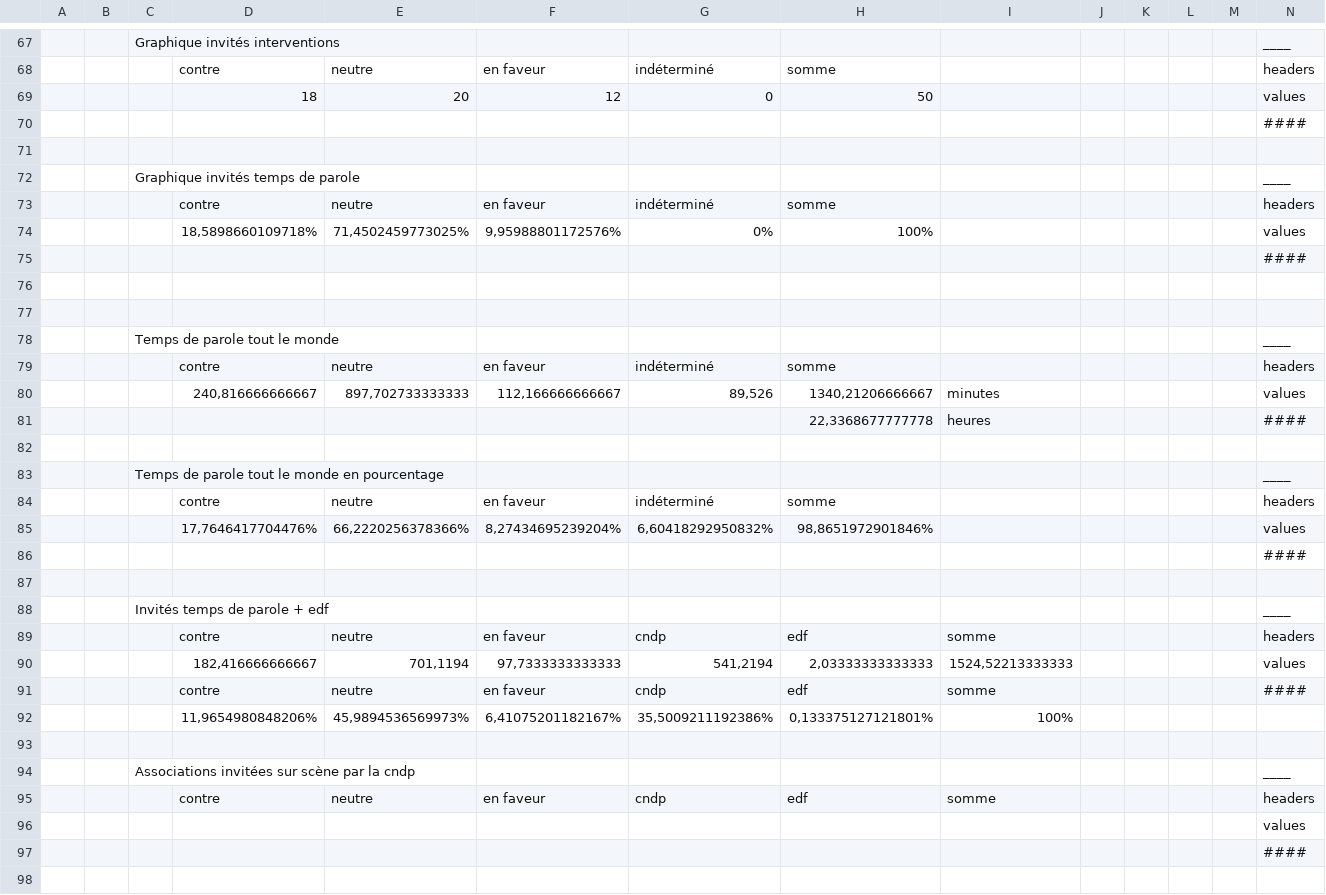
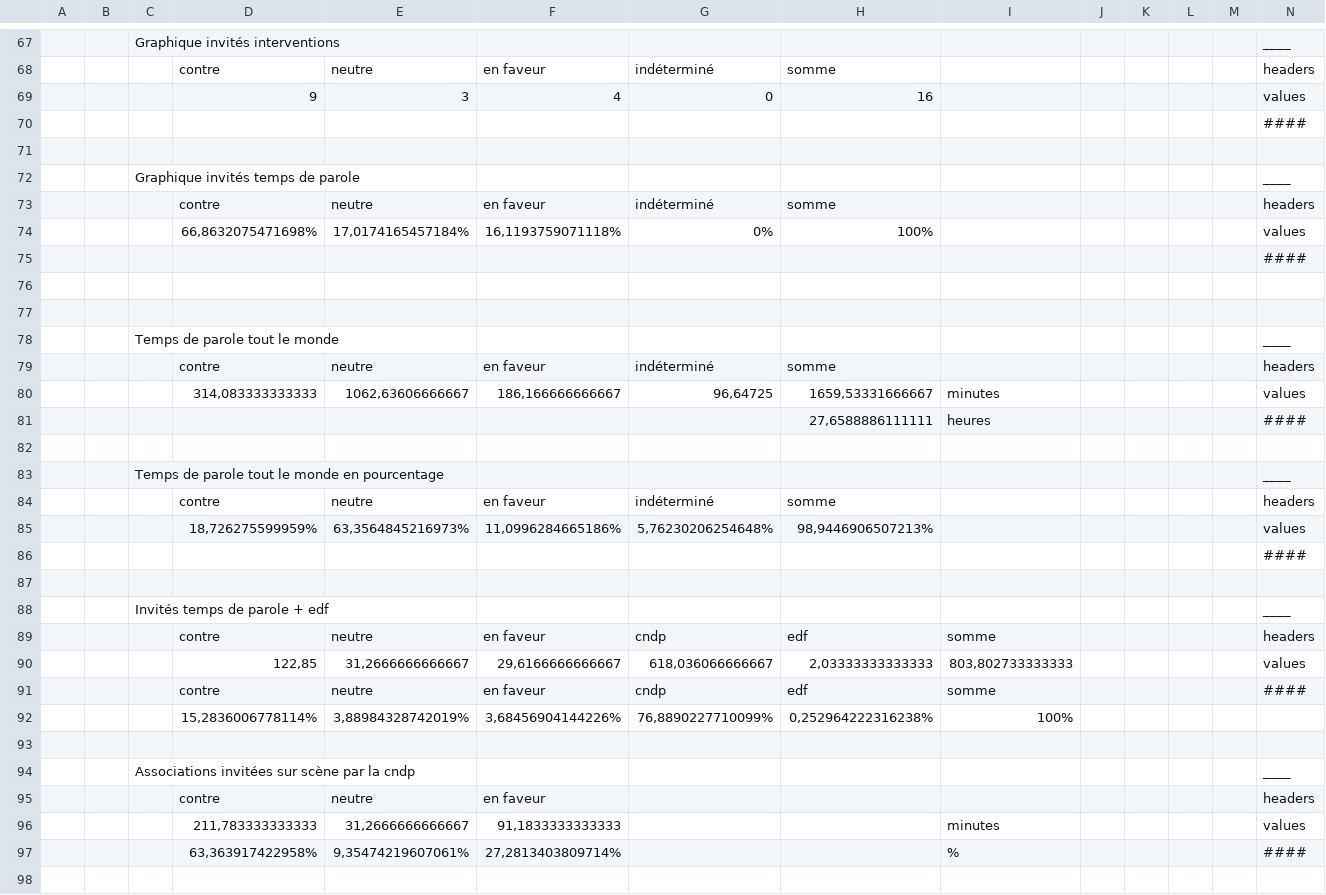
Before and after one commit to tykayn/scripts, a CSV file: php/cndp/cndp_calcul_temps_parole.csv, drawn as a sheet; only a part is shown, gaps mark what is left out; the diff covers the shown part only.

Commit message:
highchart page cndp

```diff
--- a/php/cndp/cndp_calcul_temps_parole.csv
+++ b/php/cndp/cndp_calcul_temps_parole.csv
@@ -68,3 +68,3 @@
 ,,,contre,neutre,en faveur,indéterminé,somme,,,,,,headers
-,,,18,20,12,0,50,,,,,,values
+,,,9,3,4,0,16,,,,,,values
 ,,,,,,,,,,,,,####
@@ -73,3 +73,3 @@
 ,,,contre,neutre,en faveur,indéterminé,somme,,,,,,headers
-,,,"18,5898660109718%","71,4502459773025%","9,95988801172576%",0%,100%,,,,,,values
+,,,"66,8632075471698%","17,0174165457184%","16,1193759071118%",0%,100%,,,,,,values
 ,,,,,,,,,,,,,####
@@ -79,4 +79,4 @@
 ,,,contre,neutre,en faveur,indéterminé,somme,,,,,,headers
-,,,"240,816666666667","897,702733333333","112,166666666667","89,526","1340,21206666667",minutes,,,,,values
-,,,,,,,"22,3368677777778",heures,,,,,####
+,,,"314,083333333333","1062,63606666667","186,166666666667","96,64725","1659,53331666667",minutes,,,,,values
+,,,,,,,"27,6588886111111",heures,,,,,####
 ,,,,,,,,,,,,,
@@ -84,3 +84,3 @@
 ,,,contre,neutre,en faveur,indéterminé,somme,,,,,,headers
-,,,"17,7646417704476%","66,2220256378366%","8,27434695239204%","6,60418292950832%","98,8651972901846%",,,,,,values
+,,,"18,726275599959%","63,3564845216973%","11,0996284665186%","5,76230206254648%","98,9446906507213%",,,,,,values
 ,,,,,,,,,,,,,####
@@ -89,10 +89,10 @@
 ,,,contre,neutre,en faveur,cndp,edf,somme,,,,,headers
-,,,"182,416666666667","701,1194","97,7333333333333","541,2194","2,03333333333333","1524,52213333333",,,,,values
+,,,"122,85","31,2666666666667","29,6166666666667","618,036066666667","2,03333333333333","803,802733333333",,,,,values
 ,,,contre,neutre,en faveur,cndp,edf,somme,,,,,####
-,,,"11,9654980848206%","45,9894536569973%","6,41075201182167%","35,5009211192386%","0,133375127121801%",100%,,,,,
+,,,"15,2836006778114%","3,88984328742019%","3,68456904144226%","76,8890227710099%","0,252964222316238%",100%,,,,,
 ,,,,,,,,,,,,,
 ,,Associations invitées sur scène par la cndp,,,,,,,,,,,____
-,,,contre,neutre,en faveur,cndp,edf,somme,,,,,headers
-,,,,,,,,,,,,,values
-,,,,,,,,,,,,,####
+,,,contre,neutre,en faveur,,,,,,,,headers
+,,,"211,783333333333","31,2666666666667","91,1833333333333",,,minutes,,,,,values
+,,,"63,363917422958%","9,35474219607061%","27,2813403809714%",,,%,,,,,####
 ,,,,,,,,,,,,,
```
Also changed, not shown: 5 added rows, 5 removed rows and 15 edited cells elsewhere in this file, 4 other files.
